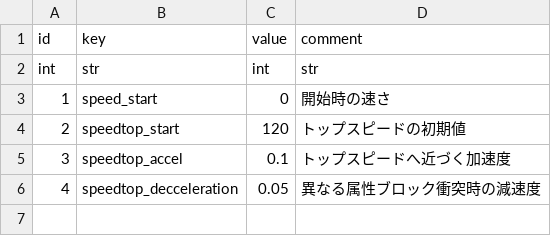
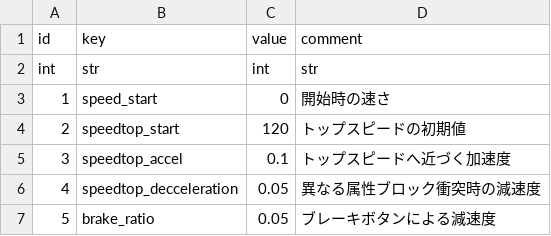
Before and after one commit to syun77/NatsukiBoost3, a CSV file: assets/params/player.csv, drawn as a sheet; the diff names each change by its address in the sheet, - before the commit and + after, or states it on an @@ line.

```diff
--- a/assets/params/player.csv
+++ b/assets/params/player.csv
+row 7: 5 | brake_ratio | 0.05 | ブレーキボタンによる減速度
```
Also changed, not shown: 3 other files.
